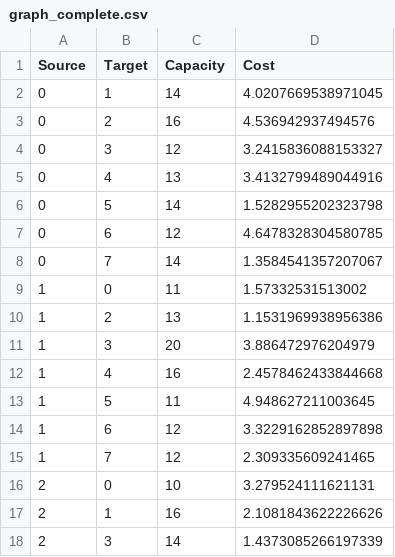
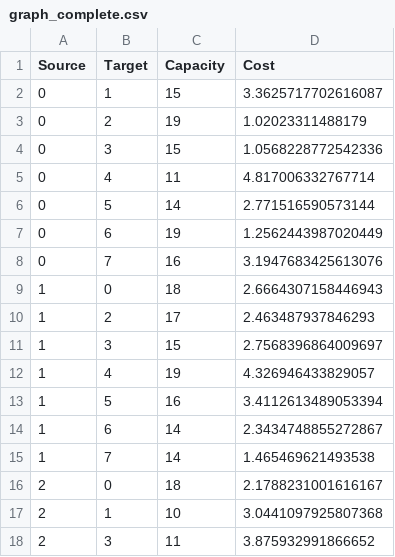
Before and after one commit to benfls/routage_problem, a CSV file: graph/graph_complete.csv, drawn as a sheet; only a part is shown; the diff covers the shown part only.

```diff
--- a/graph/graph_complete.csv
+++ b/graph/graph_complete.csv
@@ -1,18 +1,18 @@
 Source,Target,Capacity,Cost
-0,1,14,4.0207669538971045
-0,2,16,4.536942937494576
-0,3,12,3.2415836088153327
-0,4,13,3.4132799489044916
-0,5,14,1.5282955202323798
-0,6,12,4.6478328304580785
-0,7,14,1.3584541357207067
-1,0,11,1.57332531513002
-1,2,13,1.1531969938956386
-1,3,20,3.886472976204979
-1,4,16,2.4578462433844668
-1,5,11,4.948627211003645
-1,6,12,3.3229162852897898
-1,7,12,2.309335609241465
-2,0,10,3.279524111621131
-2,1,16,2.1081843622226626
-2,3,14,1.4373085266197339
+0,1,15,3.3625717702616087
+0,2,19,1.02023311488179
+0,3,15,1.0568228772542336
+0,4,11,4.817006332767714
+0,5,14,2.771516590573144
+0,6,19,1.2562443987020449
+0,7,16,3.1947683425613076
+1,0,18,2.6664307158446943
+1,2,17,2.463487937846293
+1,3,15,2.7568396864009697
+1,4,19,4.326946433829057
+1,5,16,3.4112613489053394
+1,6,14,2.3434748855272867
+1,7,14,1.465469621493538
+2,0,18,2.1788231001616167
+2,1,10,3.0441097925807368
+2,3,11,3.875932991866652
```
Also changed, not shown: 5 added rows, 5 removed rows and 76 edited cells elsewhere in this file, graph/graph_cycle.csv, graph/graph_random.csv, 12 other files.
